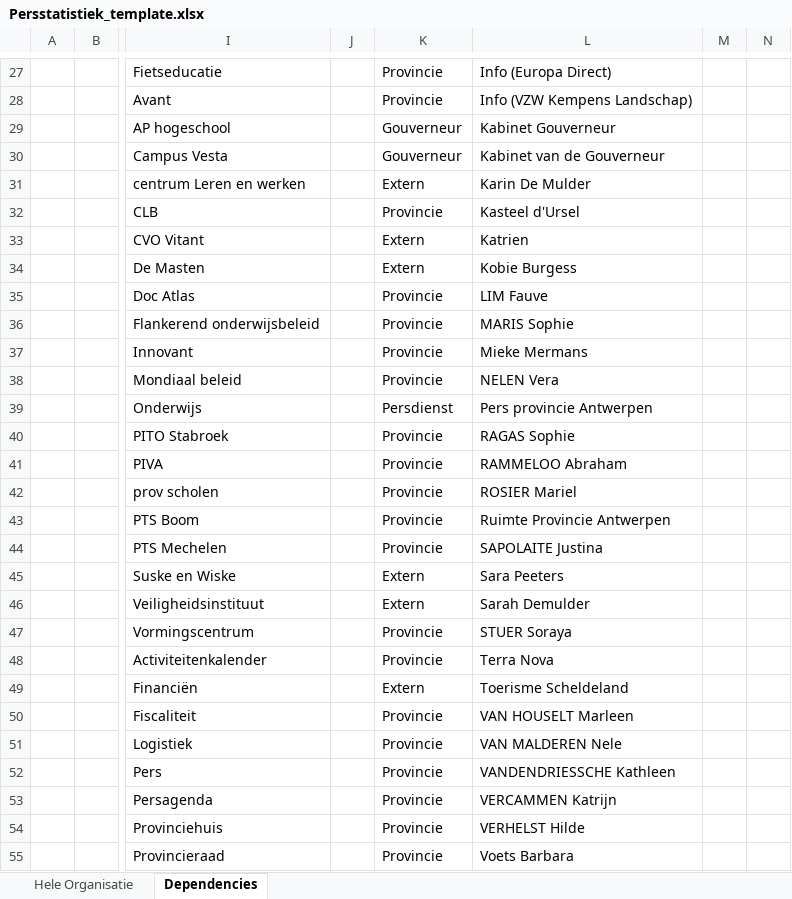
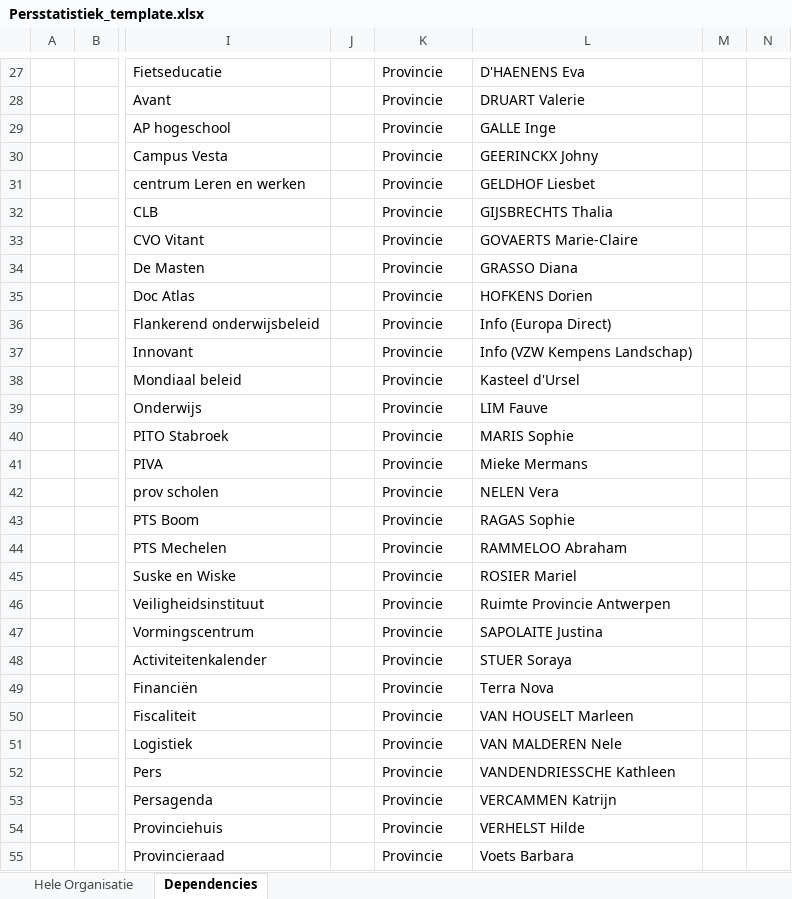
Before and after one commit to ChristopheVdE/PROVA-Persstatistiek, an Excel workbook: Persstatistiek_template.xlsx, sheet Dependencies, drawn as a sheet; only a part is shown, gaps mark what is left out; values as stored, in another font and other column widths than the file's, no borders; conditional formats and table styles not drawn; the diff covers the shown part only; the diff names each change by its address in the sheet, - before the commit and + after, or states it on an @@ line.

```diff
--- a/Persstatistiek_template.xlsx (sheet Dependencies)
+++ b/Persstatistiek_template.xlsx (sheet Dependencies)
-L27: Info (Europa Direct)
+L27: D'HAENENS Eva
-L28: Info (VZW Kempens Landschap)
+L28: DRUART Valerie
-K29:K30: Gouverneur
+K29:K30: Provincie
-L29: Kabinet Gouverneur
+L29: GALLE Inge
-L30: Kabinet van de Gouverneur
+L30: GEERINCKX Johny
-K31: Extern
+K31: Provincie
-L31: Karin De Mulder
+L31: GELDHOF Liesbet
-L32: Kasteel d'Ursel
+L32: GIJSBRECHTS Thalia
-K33:K34: Extern
+K33:K34: Provincie
-L33: Katrien
+L33: GOVAERTS Marie-Claire
-L34: Kobie Burgess
+L34: GRASSO Diana
-L35: LIM Fauve
+L35: HOFKENS Dorien
-L36: MARIS Sophie
+L36: Info (Europa Direct)
-L37: Mieke Mermans
+L37: Info (VZW Kempens Landschap)
-L38: NELEN Vera
+L38: Kasteel d'Ursel
-K39: Persdienst
+K39: Provincie
-L39: Pers provincie Antwerpen
+L39: LIM Fauve
-L40: RAGAS Sophie
+L40: MARIS Sophie
-L41: RAMMELOO Abraham
+L41: Mieke Mermans
-L42: ROSIER Mariel
+L42: NELEN Vera
-L43: Ruimte Provincie Antwerpen
+L43: RAGAS Sophie
-L44: SAPOLAITE Justina
+L44: RAMMELOO Abraham
-K45:K46: Extern
+K45:K46: Provincie
-L45: Sara Peeters
+L45: ROSIER Mariel
-L46: Sarah Demulder
+L46: Ruimte Provincie Antwerpen
-L47: STUER Soraya
+L47: SAPOLAITE Justina
-L48: Terra Nova
+L48: STUER Soraya
-K49: Extern
+K49: Provincie
-L49: Toerisme Scheldeland
+L49: Terra Nova
```
Also changed, not shown: 35 edited cells elsewhere in this sheet, sheet Hele Organisatie.
